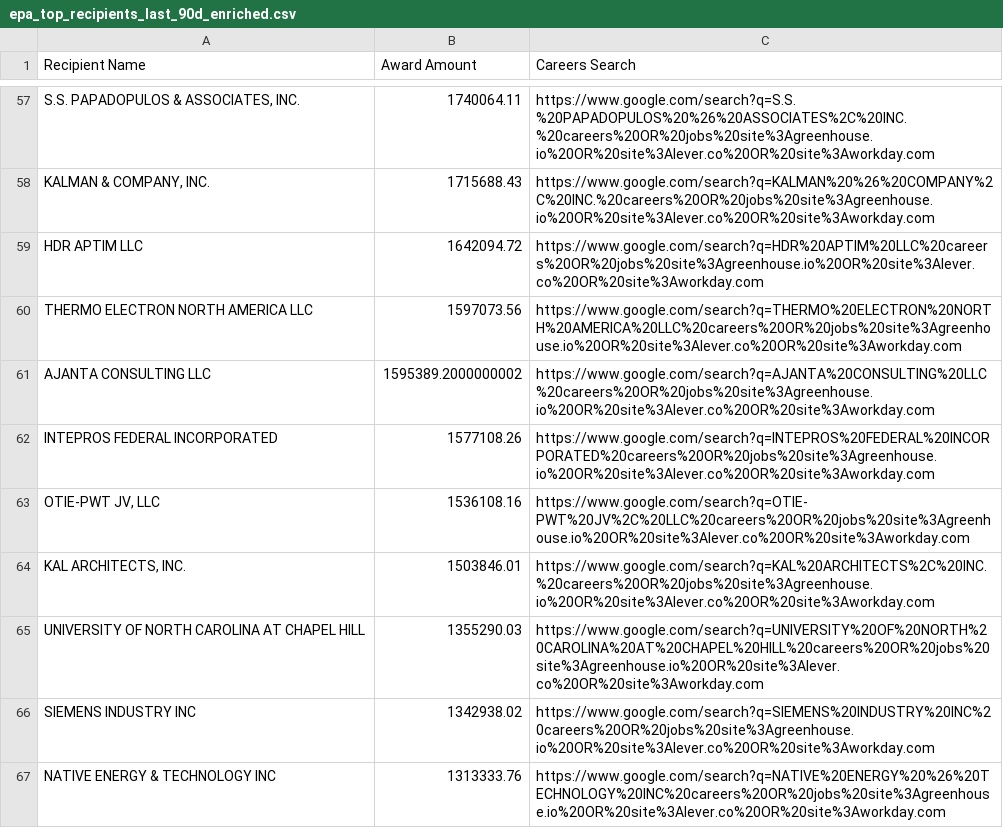
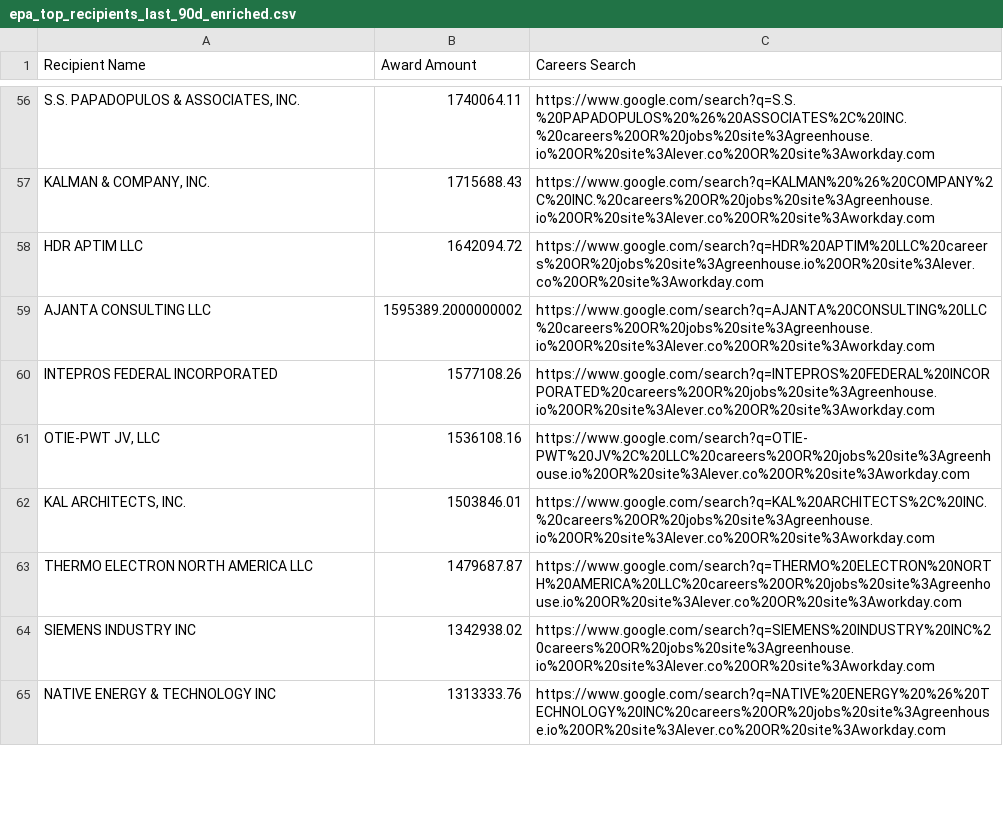
Before and after one commit to feldmangn/nih-awards-tracker, a CSV file: data/epa_top_recipients_last_90d_enriched.csv, drawn as a sheet; only a part is shown, gaps mark what is left out; removed rows and columns are numbered as before the commit, all else as after; the diff covers the shown part only; the diff names each change by its address in the sheet, - before the commit and + after, or states it on an @@ line.

```diff
--- a/data/epa_top_recipients_last_90d_enriched.csv
+++ b/data/epa_top_recipients_last_90d_enriched.csv
-row 60: THERMO ELECTRON NORTH AMERICA LLC | 1597073.56 | https://www.google.com/search?q=THERMO%20ELECTRON%20NORTH%20AMERICA%20LLC%20careers%20OR%20jobs%20site%3Agreenhouse.io%20OR%20site%3Alever.co%20OR%20site%3Aworkday.com
-row 65: UNIVERSITY OF NORTH CAROLINA AT CHAPEL HILL | 1355290.03 | https://www.google.com/search?q=UNIVERSITY%20OF%20NORTH%20CAROLINA%20AT%20CHAPEL%20HILL%20careers%20OR%20jobs%20site%3Agreenhouse.io%20OR%20site%3Alever.co%20OR%20site%3Aworkday.com
+row 63: THERMO ELECTRON NORTH AMERICA LLC | 1479687.87 | https://www.google.com/search?q=THERMO%20ELECTRON%20NORTH%20AMERICA%20LLC%20careers%20OR%20jobs%20site%3Agreenhouse.io%20OR%20site%3Alever.co%20OR%20site%3Aworkday.com
```
Also changed, not shown: 14 added rows, 17 removed rows, 88 moved rows and 8 edited cells elsewhere in this file, data/cms_awards_last_90d.csv, data/doe_awards_last_90d.csv, 22 other files.
